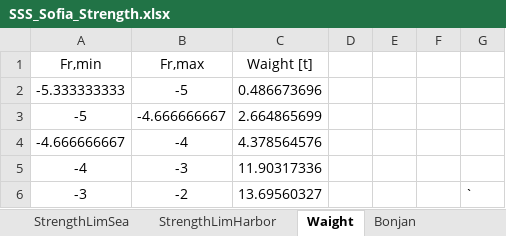
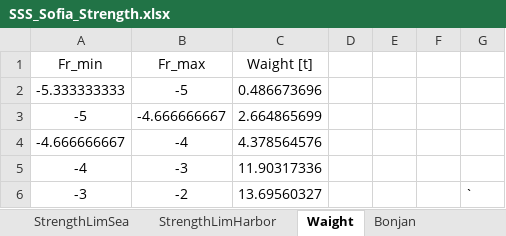
Before and after one commit to a-givertzman/sss, an Excel workbook: assets/fleet/9245263_sofia/datasets/Strength/SSS_Sofia_Strength.xlsx, sheet Waight, drawn as a sheet; only a part is shown; values as stored, in another font and other column widths than the file's, no borders; the diff names each change by its address in the sheet, - before the commit and + after, or states it on an @@ line.

```diff
--- a/assets/fleet/9245263_sofia/datasets/Strength/SSS_Sofia_Strength.xlsx (sheet Waight)
+++ b/assets/fleet/9245263_sofia/datasets/Strength/SSS_Sofia_Strength.xlsx (sheet Waight)
-A1: Fr,min
+A1: Fr_min
-B1: Fr,max
+B1: Fr_max
```
Also changed, not shown: sheet Bonjan, assets/fleet/9245263_sofia/datasets/Stability/SSS_Sofia_Compartments.xlsx, 1 other file.
